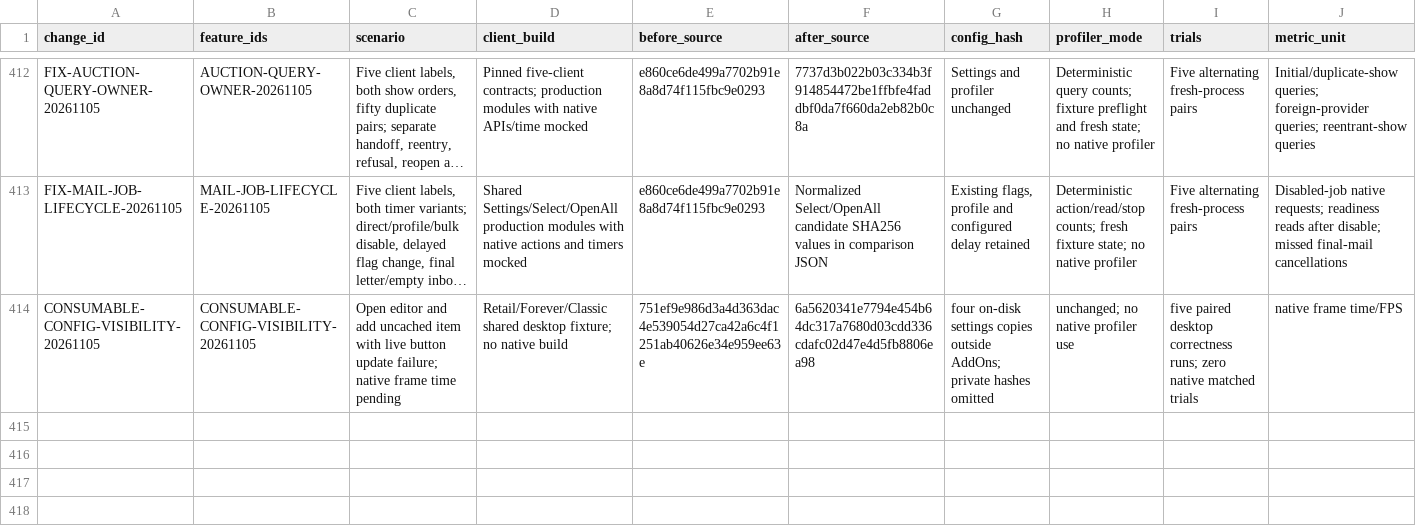
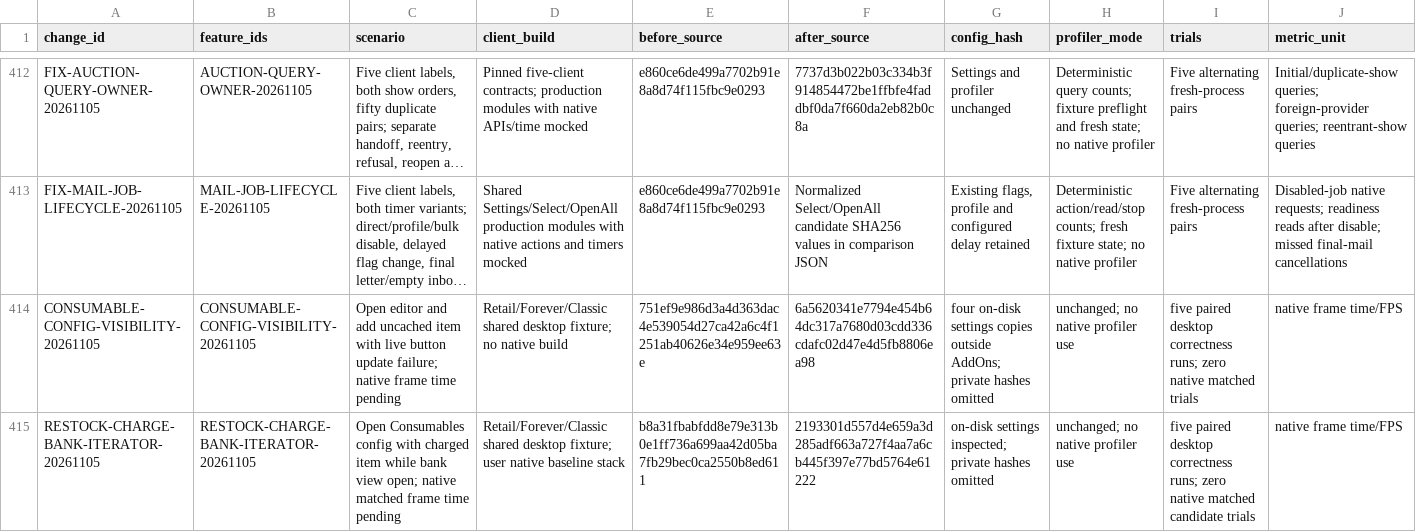
Before and after one commit to DoctorFlux/FluxUI, a CSV file: docs/PERFORMANCE_RESULTS.csv, drawn as a sheet; only a part is shown, gaps mark what is left out; long unchanged cells end in …; rows hold the shown columns only; the diff names each change by its address in the sheet, - before the commit and + after, or states it on an @@ line.

Commit message:
Record native charge-scan regression evidence

```diff
--- a/docs/PERFORMANCE_RESULTS.csv
+++ b/docs/PERFORMANCE_RESULTS.csv
+row 415: RESTOCK-CHARGE-BANK-ITERATOR-20261105 | RESTOCK-CHARGE-BANK-ITERATOR-20261105 | Open Consumables config with charged item while bank view open; native matched frame time pending | Retail/Forever/Classic shared desktop fixture; user native baseline stack | b8a31fbabfdd8e79e313b0e1ff736a699aa42d05ba7fb29bec0ca2550b8ed611 | 2193301d557d4e659a3d285adf663a727f4aa7a6cb445f397e77bd5764e61222 | on-disk settings inspected; private hashes omitted | unchanged; no native profiler use | five paired desktop correctness runs; zero native matched candidate trials | native frame time/FPS
```
Also changed, not shown: docs/FEATURE_PARITY.csv, docs/PERFORMANCE_AUDIT.csv, 5 other files.
